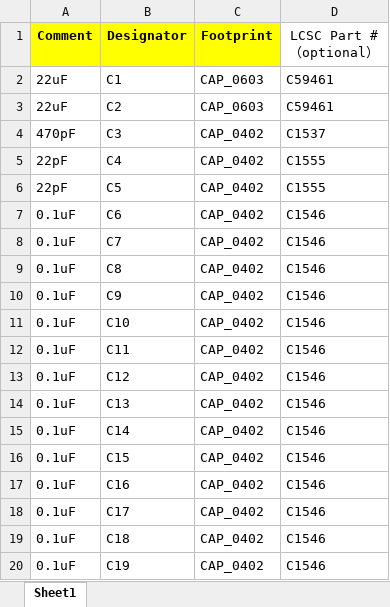
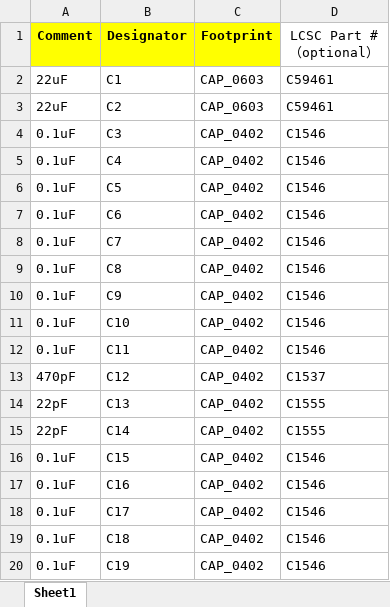
Before and after one commit to ClusterM/coolgirl-famicom-multicart, an Excel workbook: board/bom.xlsx, sheet Sheet1, drawn as a sheet; only a part is shown; values as stored, in another font and other column widths than the file's, no borders; the diff covers the shown part only; the diff names each change by its address in the sheet, - before the commit and + after, or states it on an @@ line.

```diff
--- a/board/bom.xlsx (sheet Sheet1)
+++ b/board/bom.xlsx (sheet Sheet1)
-A4 (Comment): 470pF
+A4 (Comment): 0.1uF
-D4 (LCSC Part #（optional）): C1537
+D4 (LCSC Part #（optional）): C1546
-A5:A6 (Comment): 22pF
+A5:A6 (Comment): 0.1uF
-D5:D6 (LCSC Part #（optional）): C1555
+D5:D6 (LCSC Part #（optional）): C1546
-A13 (Comment): 0.1uF
+A13 (Comment): 470pF
-D13 (LCSC Part #（optional）): C1546
+D13 (LCSC Part #（optional）): C1537
-A14:A15 (Comment): 0.1uF
+A14:A15 (Comment): 22pF
-D14:D15 (LCSC Part #（optional）): C1546
+D14:D15 (LCSC Part #（optional）): C1555
```
Also changed, not shown: 7 added rows and 40 edited cells elsewhere in this sheet, board/pickplace.xlsx, 18 other files.
